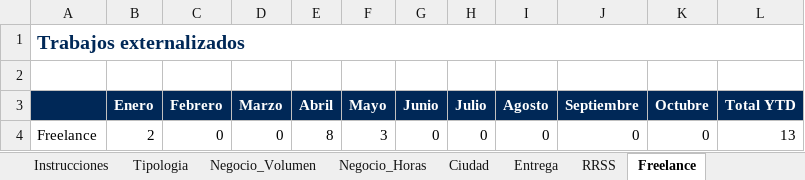
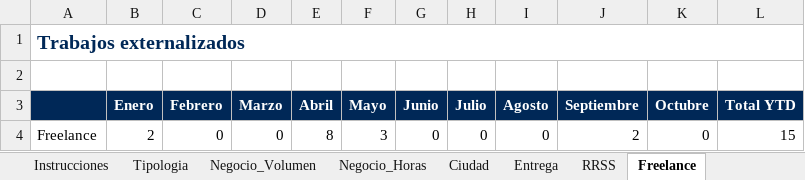
Before and after one commit to oscarnieto/BDesign-dashboard, an Excel workbook: datos.xlsx, sheet Freelance, drawn as a sheet; values as stored, in another font and other column widths than the file's, no borders; the diff names each change by its address in the sheet, - before the commit and + after, or states it on an @@ line.

```diff
--- a/datos.xlsx (sheet Freelance)
+++ b/datos.xlsx (sheet Freelance)
-J4 (Septiembre): 0
+J4 (Septiembre): 2
-L4 (Total YTD): 13
+L4 (Total YTD): 15
```
Also changed, not shown: sheet Tipologia, sheet Negocio_Volumen, sheet Negocio_Horas, sheet RRSS, sheet Entrega, formulas that keep their value.
